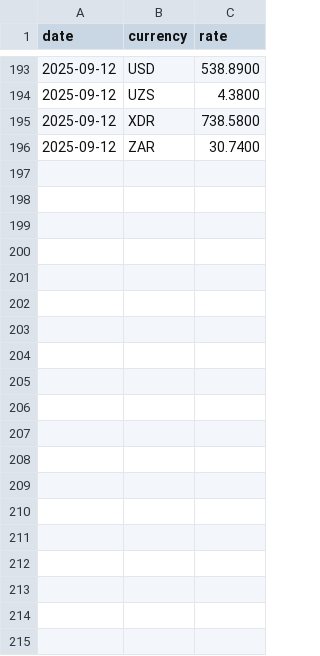
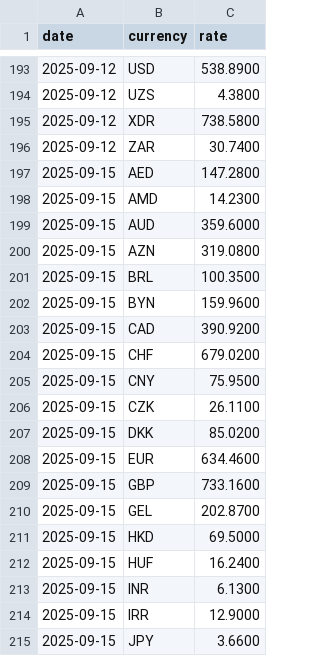
Before and after one commit to CurtisEllese/rk-rates, a CSV file: data/2025.csv, drawn as a sheet; only a part is shown, gaps mark what is left out; the diff covers the shown part only.

```diff
--- a/data/2025.csv
+++ b/data/2025.csv
@@ -196 +196,20 @@ date,currency,rate
 2025-09-12,ZAR,30.7400
+2025-09-15,AED,147.2800
+2025-09-15,AMD,14.2300
+2025-09-15,AUD,359.6000
+2025-09-15,AZN,319.0800
+2025-09-15,BRL,100.3500
+2025-09-15,BYN,159.9600
+2025-09-15,CAD,390.9200
+2025-09-15,CHF,679.0200
+2025-09-15,CNY,75.9500
+2025-09-15,CZK,26.1100
+2025-09-15,DKK,85.0200
+2025-09-15,EUR,634.4600
+2025-09-15,GBP,733.1600
+2025-09-15,GEL,202.8700
+2025-09-15,HKD,69.5000
+2025-09-15,HUF,16.2400
+2025-09-15,INR,6.1300
+2025-09-15,IRR,12.9000
+2025-09-15,JPY,3.6600
```
Also changed, not shown: 20 added rows elsewhere in this file, 1 other file.
